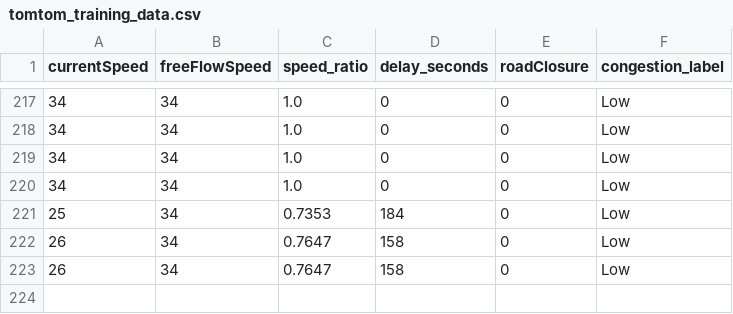
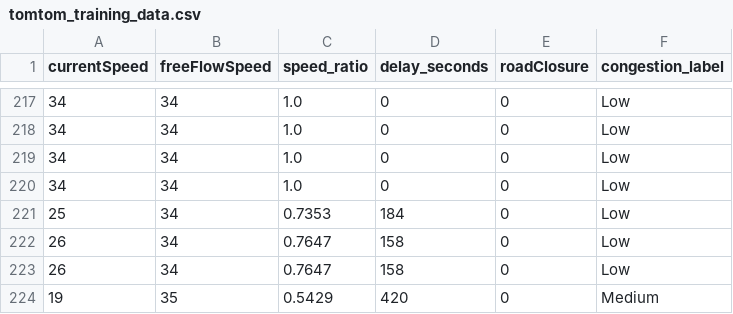
Before and after one commit to angel-2006/Traffic_Predictive_Project, a CSV file: data/tomtom_training_data.csv, drawn as a sheet; only a part is shown, gaps mark what is left out; the diff names each change by its address in the sheet, - before the commit and + after, or states it on an @@ line.

```diff
--- a/data/tomtom_training_data.csv
+++ b/data/tomtom_training_data.csv
+row 224: 19 | 35 | 0.5429 | 420 | 0 | Medium
```
Also changed, not shown: data/tomtom_traffic.csv.
